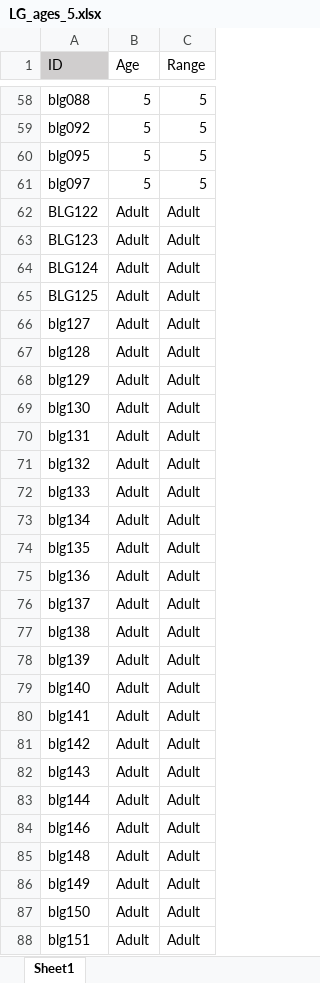
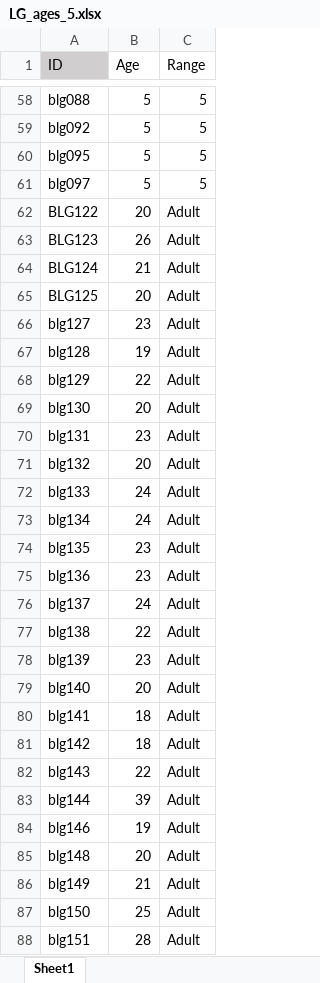
Before and after one commit to ebjacino/BK-Online-Replication, an Excel workbook: LG_ages_5.xlsx, sheet Sheet1, drawn as a sheet; only a part is shown, gaps mark what is left out; values as stored, in another font and other column widths than the file's, no borders; the diff covers the shown part only; the diff names each change by its address in the sheet, - before the commit and + after, or states it on an @@ line.

```diff
--- a/LG_ages_5.xlsx (sheet Sheet1)
+++ b/LG_ages_5.xlsx (sheet Sheet1)
-B62 (Age): Adult
+B62 (Age): 20
-B63 (Age): Adult
+B63 (Age): 26
-B64 (Age): Adult
+B64 (Age): 21
-B65 (Age): Adult
+B65 (Age): 20
-B66 (Age): Adult
+B66 (Age): 23
-B67 (Age): Adult
+B67 (Age): 19
-B68 (Age): Adult
+B68 (Age): 22
-B69 (Age): Adult
+B69 (Age): 20
-B70 (Age): Adult
+B70 (Age): 23
-B71 (Age): Adult
+B71 (Age): 20
-B72:B73 (Age): Adult
+B72:B73 (Age): 24
-B74:B75 (Age): Adult
+B74:B75 (Age): 23
-B76 (Age): Adult
+B76 (Age): 24
-B77 (Age): Adult
+B77 (Age): 22
-B78 (Age): Adult
+B78 (Age): 23
-B79 (Age): Adult
+B79 (Age): 20
-B80:B81 (Age): Adult
+B80:B81 (Age): 18
-B82 (Age): Adult
+B82 (Age): 22
-B83 (Age): Adult
+B83 (Age): 39
-B84 (Age): Adult
+B84 (Age): 19
-B85 (Age): Adult
+B85 (Age): 20
-B86 (Age): Adult
+B86 (Age): 21
-B87 (Age): Adult
+B87 (Age): 25
-B88 (Age): Adult
+B88 (Age): 28
```
Also changed, not shown: 14 edited cells elsewhere in this sheet, bko1 demographics.xlsx, 7 other files.
